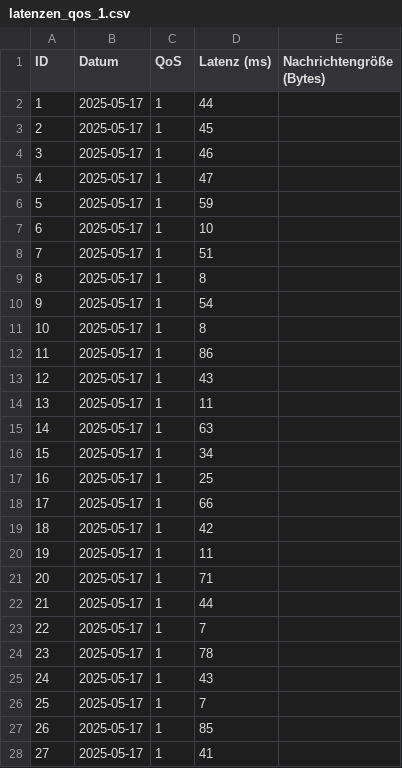
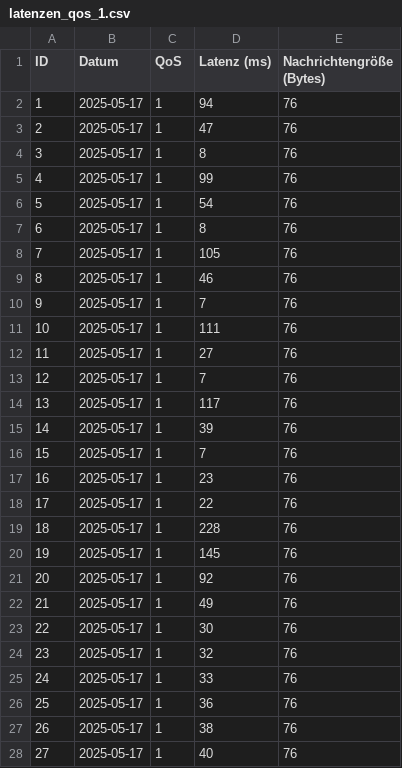
Before and after one commit to Mingggggggggggggg/Internet_of_Things, a CSV file: csv_exports/latenzen_qos_1.csv, drawn as a sheet; only a part is shown; the diff covers the shown part only.

```diff
--- a/csv_exports/latenzen_qos_1.csv
+++ b/csv_exports/latenzen_qos_1.csv
@@ -1,28 +1,28 @@
 ID,Datum,QoS,Latenz (ms),Nachrichtengröße (Bytes)
-1,2025-05-17,1,44,
-2,2025-05-17,1,45,
-3,2025-05-17,1,46,
-4,2025-05-17,1,47,
-5,2025-05-17,1,59,
-6,2025-05-17,1,10,
-7,2025-05-17,1,51,
-8,2025-05-17,1,8,
-9,2025-05-17,1,54,
-10,2025-05-17,1,8,
-11,2025-05-17,1,86,
-12,2025-05-17,1,43,
-13,2025-05-17,1,11,
-14,2025-05-17,1,63,
-15,2025-05-17,1,34,
-16,2025-05-17,1,25,
-17,2025-05-17,1,66,
-18,2025-05-17,1,42,
-19,2025-05-17,1,11,
-20,2025-05-17,1,71,
-21,2025-05-17,1,44,
-22,2025-05-17,1,7,
-23,2025-05-17,1,78,
-24,2025-05-17,1,43,
-25,2025-05-17,1,7,
-26,2025-05-17,1,85,
-27,2025-05-17,1,41,
+1,2025-05-17,1,94,76
+2,2025-05-17,1,47,76
+3,2025-05-17,1,8,76
+4,2025-05-17,1,99,76
+5,2025-05-17,1,54,76
+6,2025-05-17,1,8,76
+7,2025-05-17,1,105,76
+8,2025-05-17,1,46,76
+9,2025-05-17,1,7,76
+10,2025-05-17,1,111,76
+11,2025-05-17,1,27,76
+12,2025-05-17,1,7,76
+13,2025-05-17,1,117,76
+14,2025-05-17,1,39,76
+15,2025-05-17,1,7,76
+16,2025-05-17,1,23,76
+17,2025-05-17,1,22,76
+18,2025-05-17,1,228,76
+19,2025-05-17,1,145,76
+20,2025-05-17,1,92,76
+21,2025-05-17,1,49,76
+22,2025-05-17,1,30,76
+23,2025-05-17,1,32,76
+24,2025-05-17,1,33,76
+25,2025-05-17,1,36,76
+26,2025-05-17,1,38,76
+27,2025-05-17,1,40,76
```
Also changed, not shown: 144 edited cells elsewhere in this file, csv_exports/latenzen_qos_0.csv, csv_exports/latenzen_qos_2.csv, 1 other file.
